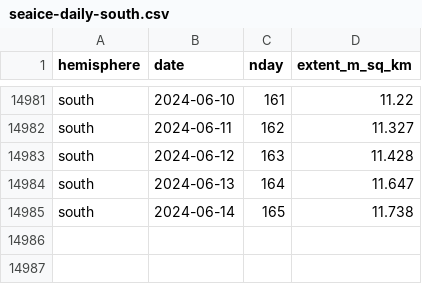
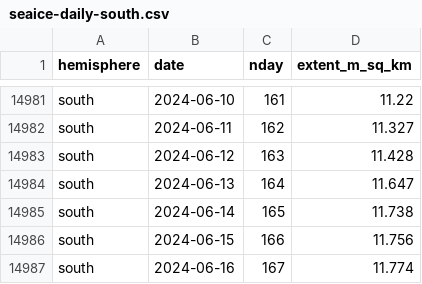
Before and after one commit to 360-info/tracker-seaice, a CSV file: data/seaice-daily-south.csv, drawn as a sheet; only a part is shown, gaps mark what is left out.

```diff
--- a/data/seaice-daily-south.csv
+++ b/data/seaice-daily-south.csv
@@ -14985 +14985,3 @@ south,2024-06-13,164,11.647
 south,2024-06-14,165,11.738
+south,2024-06-15,166,11.756
+south,2024-06-16,167,11.774
```
Also changed, not shown: data/seaice-daily-north.csv, data/seaice-thisyear-north.csv, 1 other file.
